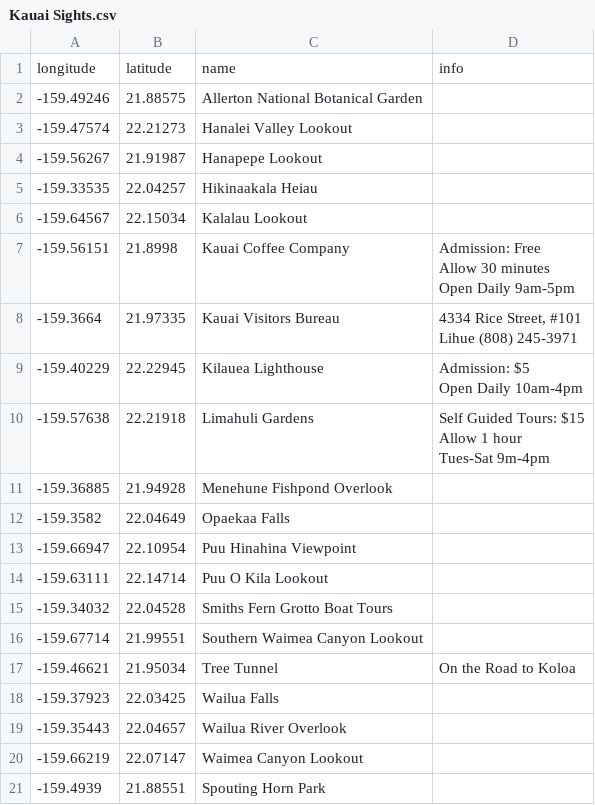
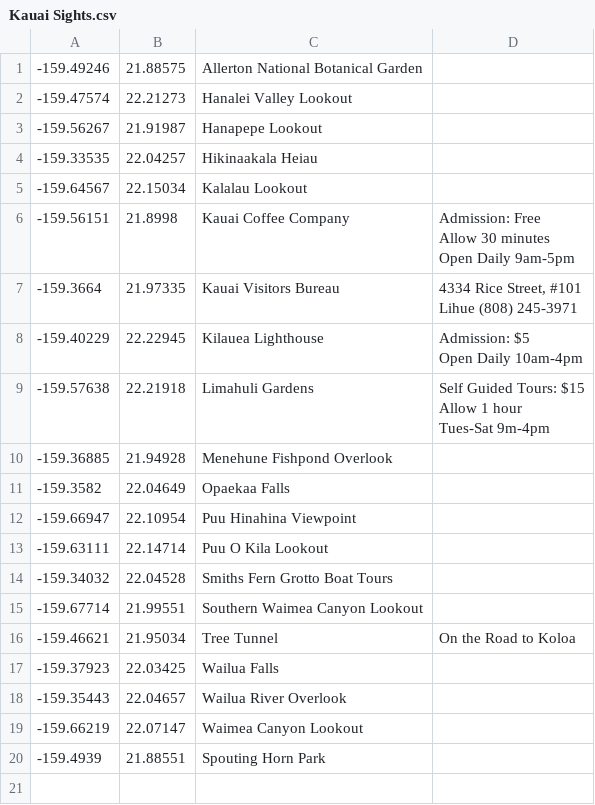
Before and after one commit to julesWu/SIADS697-JNH, a CSV file: Hawaii/poi_factory/Kauai Sights.csv, drawn as a sheet; the diff names each change by its address in the sheet, - before the commit and + after, or states it on an @@ line.

```diff
--- a/Hawaii/poi_factory/Kauai Sights.csv
+++ b/Hawaii/poi_factory/Kauai Sights.csv
-row 1: longitude | latitude | name | info
```
Also changed, not shown: Hawaii/poi_factory/Oahu Sights.csv, Hawaii/poi_factory/USAPOI Tourist Guide for _Hawaii.csv, 14 other files.
